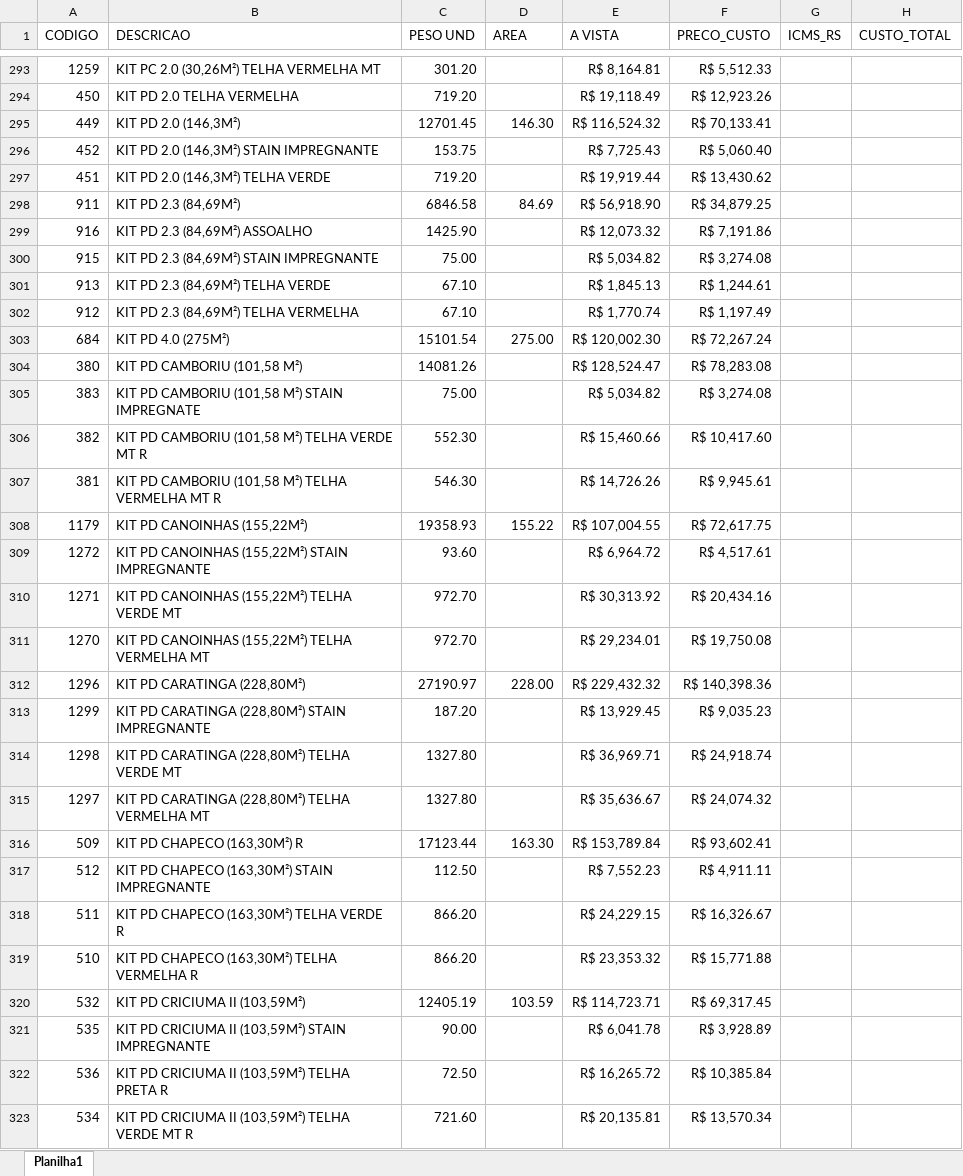
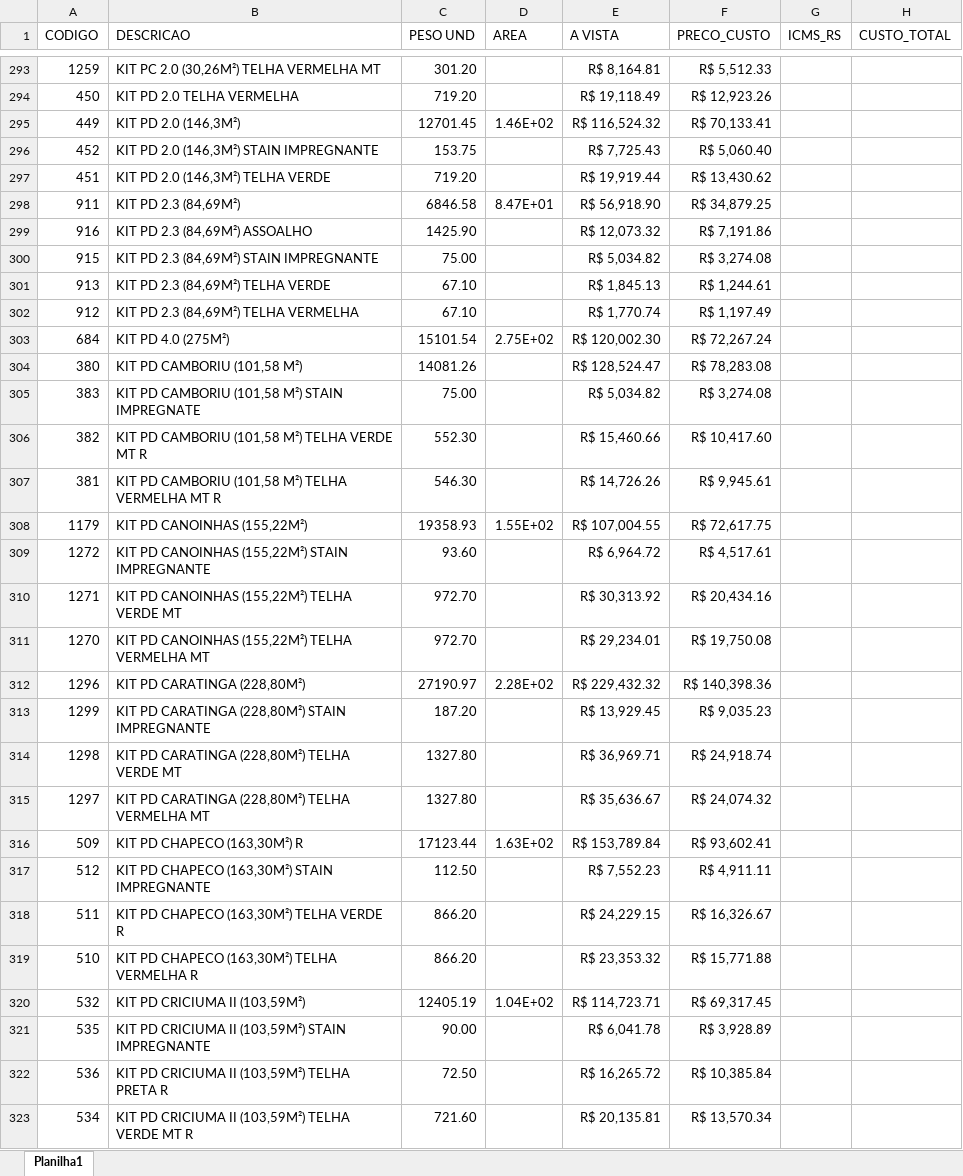
Before and after one commit to mcpfbahia/orca-rapido-zap, an Excel workbook: kits.xlsx, sheet Planilha1, drawn as a sheet; only a part is shown, gaps mark what is left out; values as stored, in another font and other column widths than the file's, no borders; table styles not drawn; the diff covers the shown part only; the diff names each change by its address in the sheet, - before the commit and + after, or states it on an @@ line.

```diff
--- a/kits.xlsx (sheet Planilha1)
+++ b/kits.xlsx (sheet Planilha1)
-D295 (AREA): 146.30
+D295 (AREA): 1.46E+02
-D298 (AREA): 84.69
+D298 (AREA): 8.47E+01
-D303 (AREA): 275.00
+D303 (AREA): 2.75E+02
-D308 (AREA): 155.22
+D308 (AREA): 1.55E+02
-D312 (AREA): 228.00
+D312 (AREA): 2.28E+02
-D316 (AREA): 163.30
+D316 (AREA): 1.63E+02
-D320 (AREA): 103.59
+D320 (AREA): 1.04E+02
```
Also changed, not shown: 241 removed rows and 157 edited cells elsewhere in this sheet, hidden cells, 1 other file.
